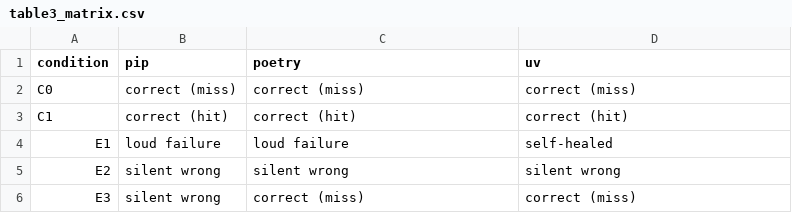
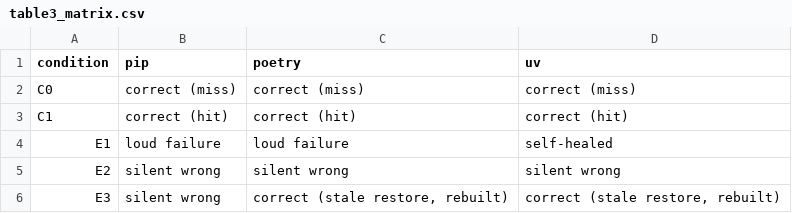
Before and after one commit to mark124/cache-key-soundness, a CSV file: results/table3_matrix.csv, drawn as a sheet.

```diff
--- a/results/table3_matrix.csv
+++ b/results/table3_matrix.csv
@@ -5,2 +5,2 @@ E1,loud failure,loud failure,self-healed
 E2,silent wrong,silent wrong,silent wrong
-E3,silent wrong,correct (miss),correct (miss)
+E3,silent wrong,"correct (stale restore, rebuilt)","correct (stale restore, rebuilt)"
```
Also changed, not shown: NUMBERS.csv, results/table3_harm.csv, 16 other files.
